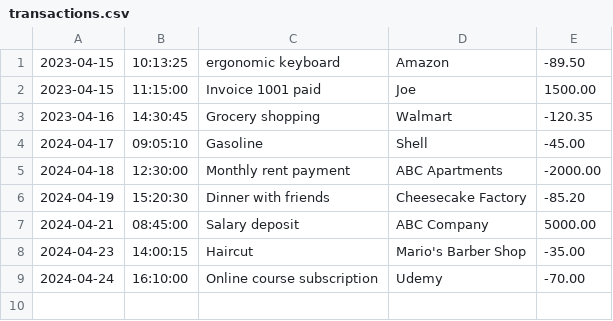
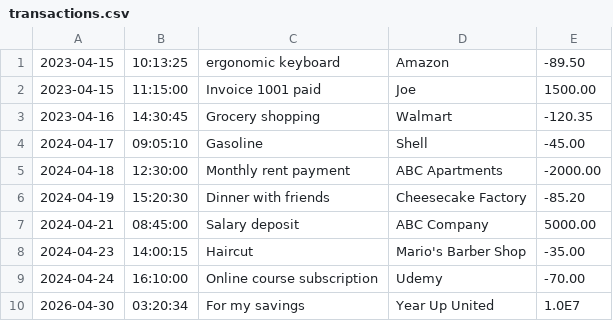
Before and after one commit to bparker1369/ledger-app, a CSV file: transactions.csv, drawn as a sheet.

Commit message:
running program & fixing bugs

```diff
--- a/transactions.csv
+++ b/transactions.csv
@@ -9 +9,2 @@
 2024-04-24|16:10:00|Online course subscription|Udemy|-70.00
+2026-04-30|03:20:34|For my savings|Year Up United|1.0E7
```
